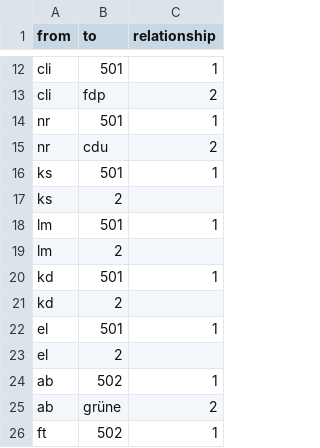
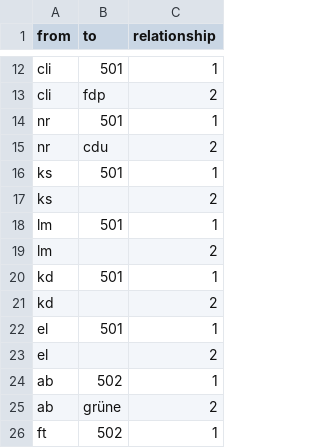
Before and after one commit to tkhdm/sandhu_edgelist, a CSV file: EdegelistUebungEdgelist.csv, drawn as a sheet; only a part is shown, gaps mark what is left out; the diff covers the shown part only.

Commit message:
Update EdegelistUebungEdgelist.csv

```diff
--- a/EdegelistUebungEdgelist.csv
+++ b/EdegelistUebungEdgelist.csv
@@ -16,9 +16,9 @@ nr,cdu,2
 ks,501,1
-ks,2
+ks,,2
 lm,501,1
-lm,2
+lm,,2
 kd,501,1
-kd,2
+kd,,2
 el,501,1
-el,2
+el,,2
 ab,502,1
```
Also changed, not shown: 16 edited cells elsewhere in this file.
